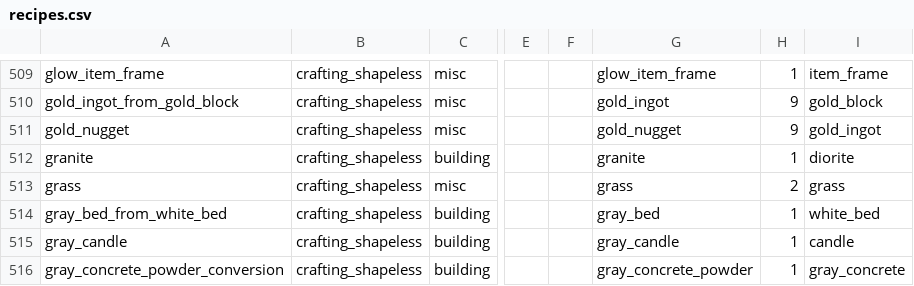
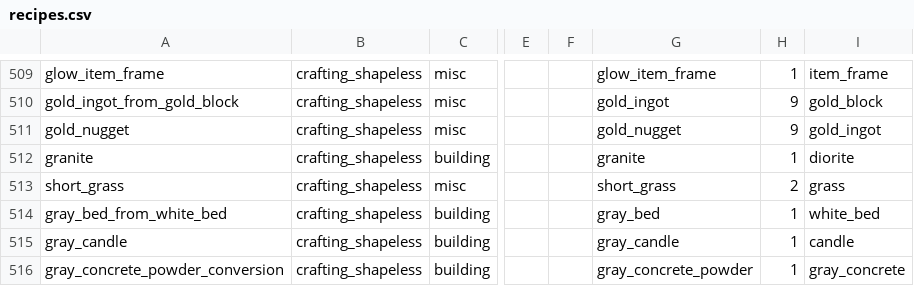
Before and after one commit to Compsogbrickus/Mason, a CSV file: sources/recipes/recipes.csv, drawn as a sheet; only a part is shown, gaps mark what is left out; the diff names each change by its address in the sheet, - before the commit and + after, or states it on an @@ line.

```diff
--- a/sources/recipes/recipes.csv
+++ b/sources/recipes/recipes.csv
-A513: grass
+A513: short_grass
-G513: grass
+G513: short_grass
```
Also changed, not shown: sources/loot_tables/blocks.csv, sources/loot_tables/blocks_to_csv.csv, 4 other files.
